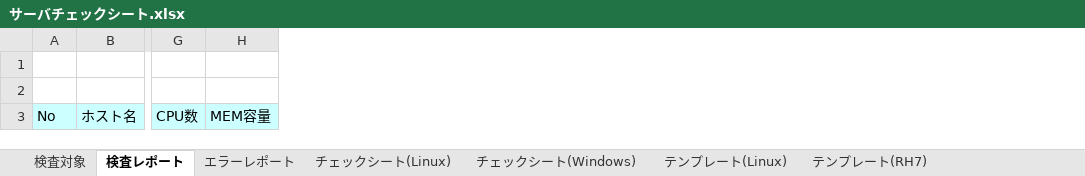
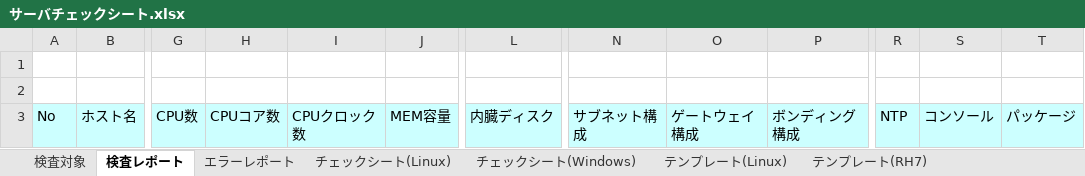
Before and after one commit to frsw3nr/gradle-server-acceptance, an Excel workbook: サーバチェックシート.xlsx, sheet 検査レポート, drawn as a sheet; only a part is shown, gaps mark what is left out; values as stored, in another font and other column widths than the file's, no borders; the diff names each change by its address in the sheet, - before the commit and + after, or states it on an @@ line.

```diff
--- a/サーバチェックシート.xlsx (sheet 検査レポート)
+++ b/サーバチェックシート.xlsx (sheet 検査レポート)
+column H, row 3: CPUコア数
+column I, row 3: CPUクロック数
+column L, row 3: 内臓ディスク
+column N, row 3: サブネット構成
+column O, row 3: ゲートウェイ構成
+column P, row 3: ボンディング構成
+column R, row 3: NTP
+column S, row 3: コンソール
+column T, row 3: パッケージ
```
Also changed, not shown: sheet チェックシート(Linux), sheet チェックシート(Windows), sheet テンプレート(Windows), sheet テンプレート(RH7), sheet テンプレート(Linux), hidden cells, template/FJ_Eternus/ETERNUSチェックシート.xlsx, template/Hitachi_VSP/HitachiVSPチェックシート.xlsx, 28 other files.
